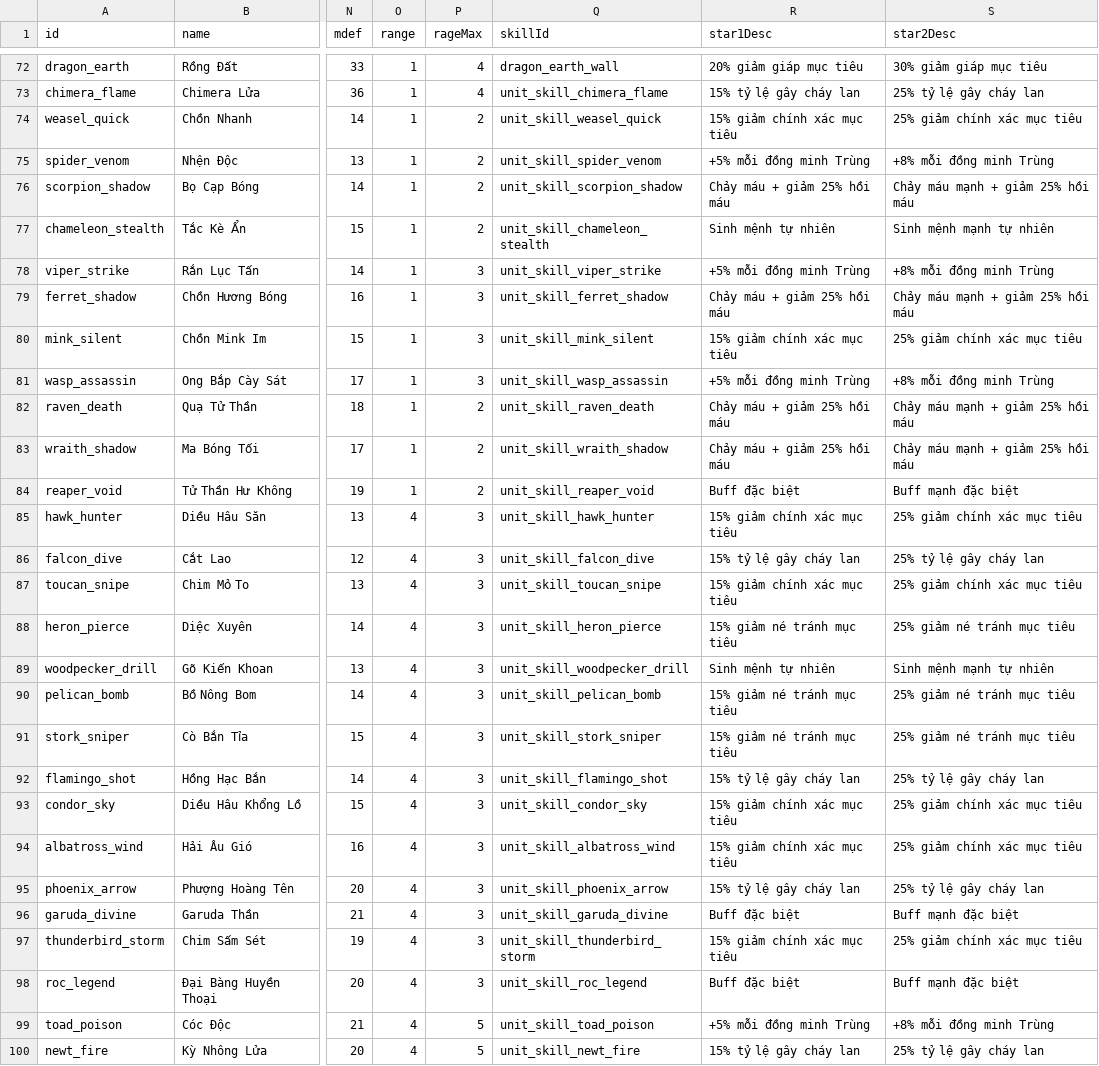
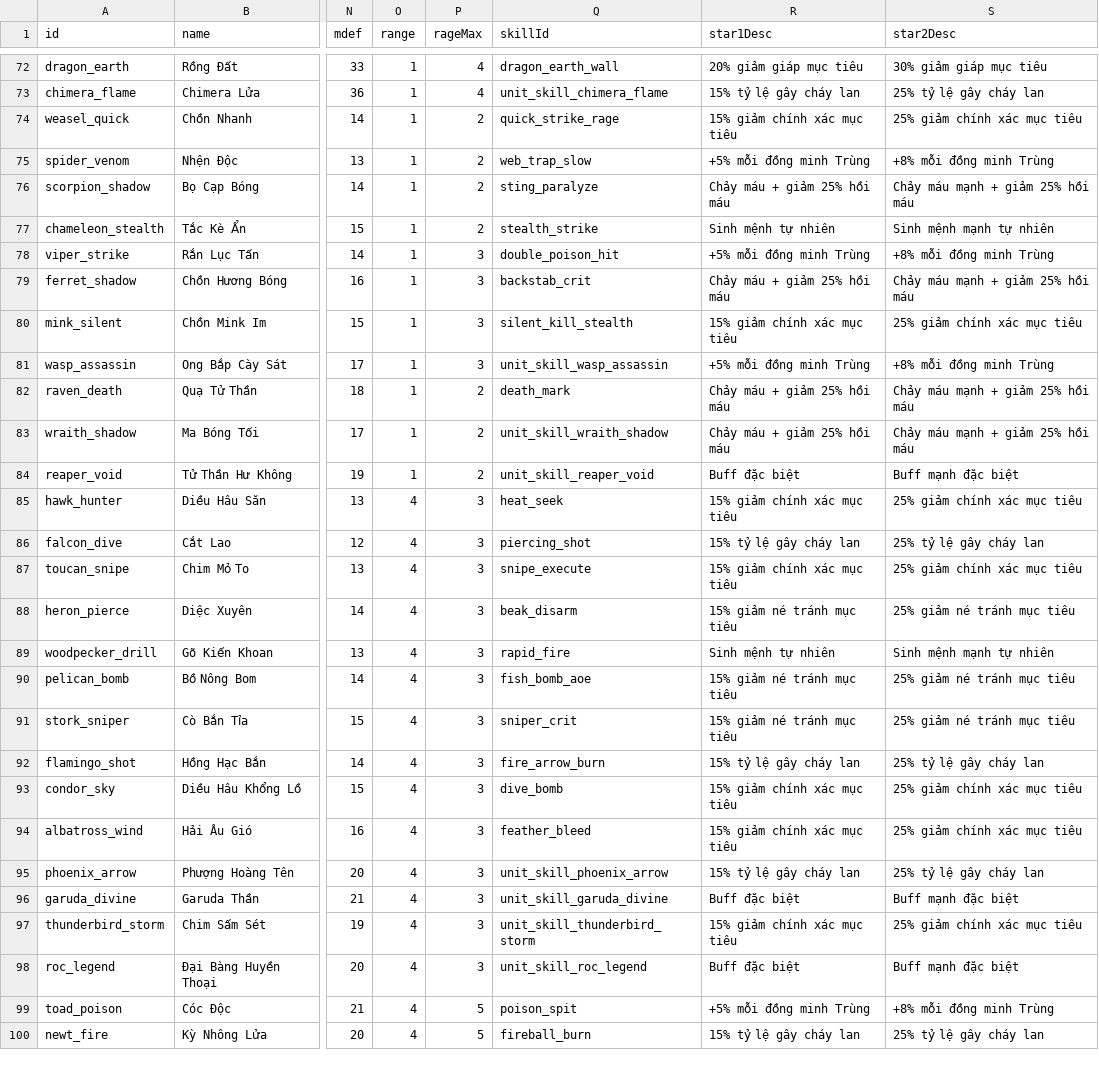
Before and after one commit to thaiGO2003/Game, a CSV file: game/data/units.csv, drawn as a sheet; only a part is shown, gaps mark what is left out; the diff covers the shown part only; the diff names each change by its address in the sheet, - before the commit and + after, or states it on an @@ line.

```diff
--- a/game/data/units.csv
+++ b/game/data/units.csv
-Q74 (skillId): unit_skill_weasel_quick
+Q74 (skillId): quick_strike_rage
-Q75 (skillId): unit_skill_spider_venom
+Q75 (skillId): web_trap_slow
-Q76 (skillId): unit_skill_scorpion_shadow
+Q76 (skillId): sting_paralyze
-Q77 (skillId): unit_skill_chameleon_stealth
+Q77 (skillId): stealth_strike
-Q78 (skillId): unit_skill_viper_strike
+Q78 (skillId): double_poison_hit
-Q79 (skillId): unit_skill_ferret_shadow
+Q79 (skillId): backstab_crit
-Q80 (skillId): unit_skill_mink_silent
+Q80 (skillId): silent_kill_stealth
-Q82 (skillId): unit_skill_raven_death
+Q82 (skillId): death_mark
-Q85 (skillId): unit_skill_hawk_hunter
+Q85 (skillId): heat_seek
-Q86 (skillId): unit_skill_falcon_dive
+Q86 (skillId): piercing_shot
-Q87 (skillId): unit_skill_toucan_snipe
+Q87 (skillId): snipe_execute
-Q88 (skillId): unit_skill_heron_pierce
+Q88 (skillId): beak_disarm
-Q89 (skillId): unit_skill_woodpecker_drill
+Q89 (skillId): rapid_fire
-Q90 (skillId): unit_skill_pelican_bomb
+Q90 (skillId): fish_bomb_aoe
-Q91 (skillId): unit_skill_stork_sniper
+Q91 (skillId): sniper_crit
-Q92 (skillId): unit_skill_flamingo_shot
+Q92 (skillId): fire_arrow_burn
-Q93 (skillId): unit_skill_condor_sky
+Q93 (skillId): dive_bomb
-Q94 (skillId): unit_skill_albatross_wind
+Q94 (skillId): feather_bleed
-Q99 (skillId): unit_skill_toad_poison
+Q99 (skillId): poison_spit
-Q100 (skillId): unit_skill_newt_fire
+Q100 (skillId): fireball_burn
```
Also changed, not shown: 33 edited cells elsewhere in this file, 5 other files.
